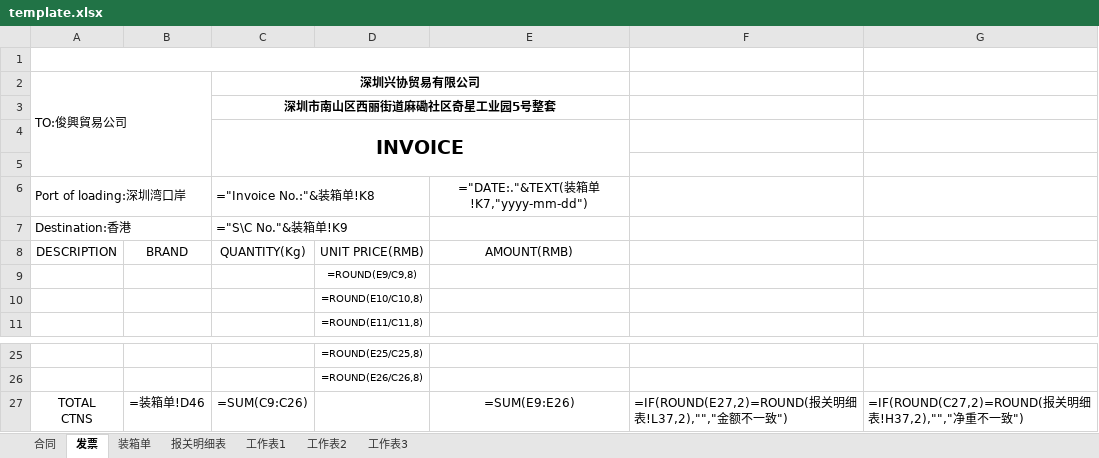
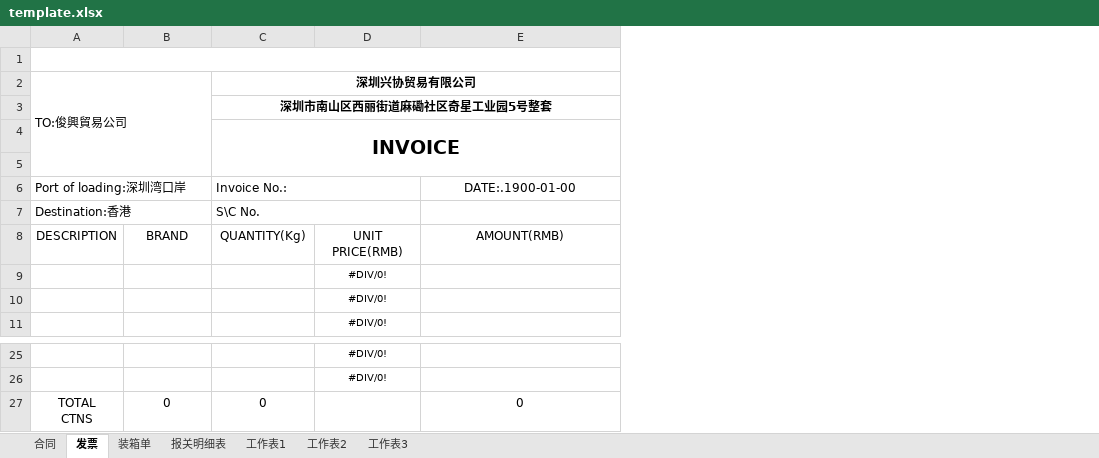
Before and after one commit to yypstyle/yypstylettdoo, an Excel workbook: template.xlsx, sheet 发票, drawn as a sheet; only a part is shown, gaps mark what is left out; values as stored, in another font and other column widths than the file's, no borders; formulas without a stored value are shown as written; removed rows and columns are numbered as before the commit, all else as after; ↵ is a line break in a cell; the diff names each change by its address in the sheet, - before the commit and + after, or states it on an @@ line.

```diff
--- a/template.xlsx (sheet 发票)
+++ b/template.xlsx (sheet 发票)
-column D, rows 8-11: UNIT PRICE(RMB) | =ROUND(E9/C9,8) | =ROUND(E10/C10,8) | =ROUND(E11/C11,8); rows 25-26: =ROUND(E25/C25,8) | =ROUND(E26/C26,8)
+column D, rows 8-11: UNIT PRICE(RMB) | #DIV/0! | #DIV/0! | #DIV/0!; rows 25-26: #DIV/0! | #DIV/0!
-column F, empty
-column G, empty
-C6 (深圳兴协贸易有限公司): ="Invoice No.:"&装箱单!K8
+C6 (深圳兴协贸易有限公司): Invoice No.:
-E6: ="DATE:."&TEXT(装箱单!K7,"yyyy-mm-dd")
+E6: DATE:.1900-01-00
-C7 (深圳兴协贸易有限公司): ="S\C No."&装箱单!K9
+C7 (深圳兴协贸易有限公司): S\C No.
-row 27: TOTAL ↵ CTNS | =装箱单!D46 | =SUM(C9:C26) |  | =SUM(E9:E26) | =IF(ROUND(E27,2)=ROUND(报关明细表!L37,2),"","金额不一致") | =IF(ROUND(C27,2)=ROUND(报关明细表!H37,2),"","净重不一致")
+row 27: TOTAL ↵ CTNS | 0 | 0 |  | 0
```
Also changed, not shown: sheet 报关明细表, sheet 装箱单, sheet 合同, sheet 工作表2, sheet 工作表3, formulas that keep their value, hidden cells, 3 other files.
